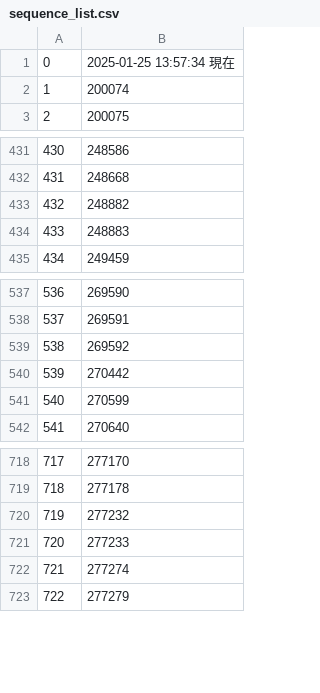
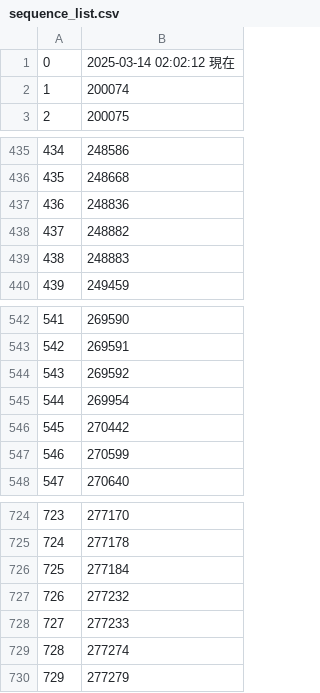
Before and after one commit to manman4/OEIS_02, a CSV file: sequence_list.csv, drawn as a sheet; only a part is shown, gaps mark what is left out; the diff covers the shown part only; the diff names each change by its address in the sheet, - before the commit and + after, or states it on an @@ line.

```diff
--- a/sequence_list.csv
+++ b/sequence_list.csv
-B1: 2025-01-25 13:57:34 現在
+B1: 2025-03-14 02:02:12 現在
@@ column A renumbered from row 34 down @@
+row 437: 436 | 248836
+row 545: 544 | 269954
+row 726: 725 | 277184
```
Also changed, not shown: 6 added rows elsewhere in this file, 1 other file.
